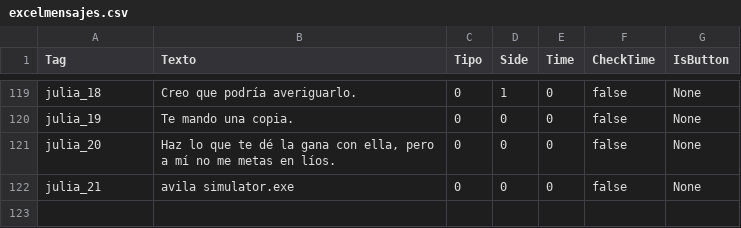
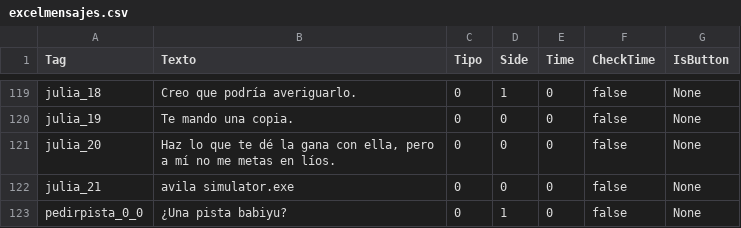
Before and after one commit to VoladorSapo/TesterJuego, a CSV file: Assets/Texto CSV/excelmensajes.csv, drawn as a sheet; only a part is shown, gaps mark what is left out; the diff names each change by its address in the sheet, - before the commit and + after, or states it on an @@ line.

```diff
--- a/Assets/Texto CSV/excelmensajes.csv
+++ b/Assets/Texto CSV/excelmensajes.csv
+row 123: pedirpista_0_0 | ¿Una pista babiyu? | 0 | 1 | 0 | false | None
```
Also changed, not shown: 41 other files.
